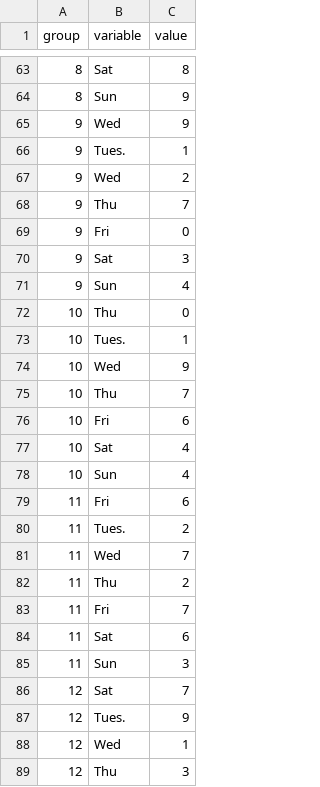
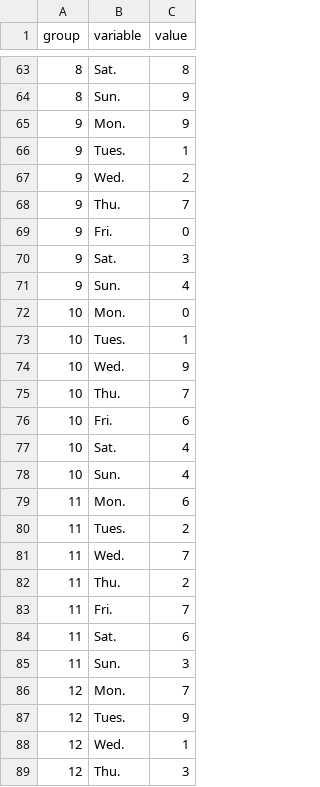
Before and after one commit to ararabo/trolemonitorapp, a CSV file: static/trole.csv, drawn as a sheet; only a part is shown, gaps mark what is left out; the diff covers the shown part only.

```diff
--- a/static/trole.csv
+++ b/static/trole.csv
@@ -63,27 +63,27 @@
-8,Sat,8
-8,Sun,9
-9,Wed,9
+8,Sat.,8
+8,Sun.,9
+9,Mon.,9
 9,Tues.,1
-9,Wed,2
-9,Thu,7
-9,Fri,0
-9,Sat,3
-9,Sun,4
-10,Thu,0
+9,Wed.,2
+9,Thu.,7
+9,Fri.,0
+9,Sat.,3
+9,Sun.,4
+10,Mon.,0
 10,Tues.,1
-10,Wed,9
-10,Thu,7
-10,Fri,6
-10,Sat,4
-10,Sun,4
-11,Fri,6
+10,Wed.,9
+10,Thu.,7
+10,Fri.,6
+10,Sat.,4
+10,Sun.,4
+11,Mon.,6
 11,Tues.,2
-11,Wed,7
-11,Thu,2
-11,Fri,7
-11,Sat,6
-11,Sun,3
-12,Sat,7
+11,Wed.,7
+11,Thu.,2
+11,Fri.,7
+11,Sat.,6
+11,Sun.,3
+12,Mon.,7
 12,Tues.,9
-12,Wed,1
-12,Thu,3
+12,Wed.,1
+12,Thu.,3
```
Also changed, not shown: 2 added rows and 111 edited cells elsewhere in this file.
